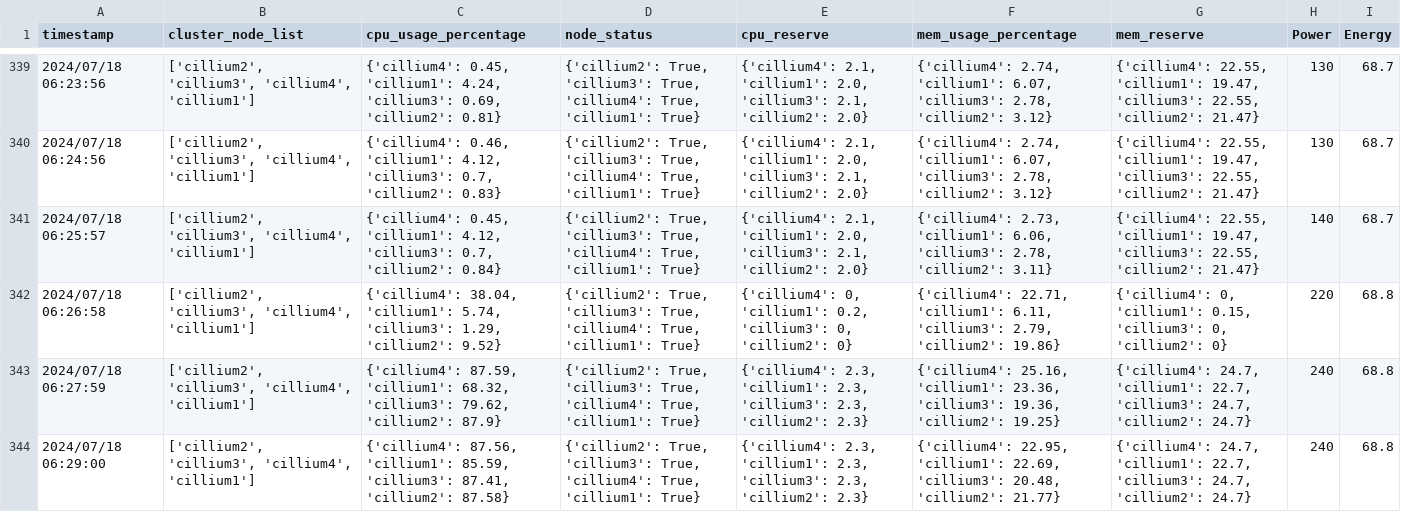
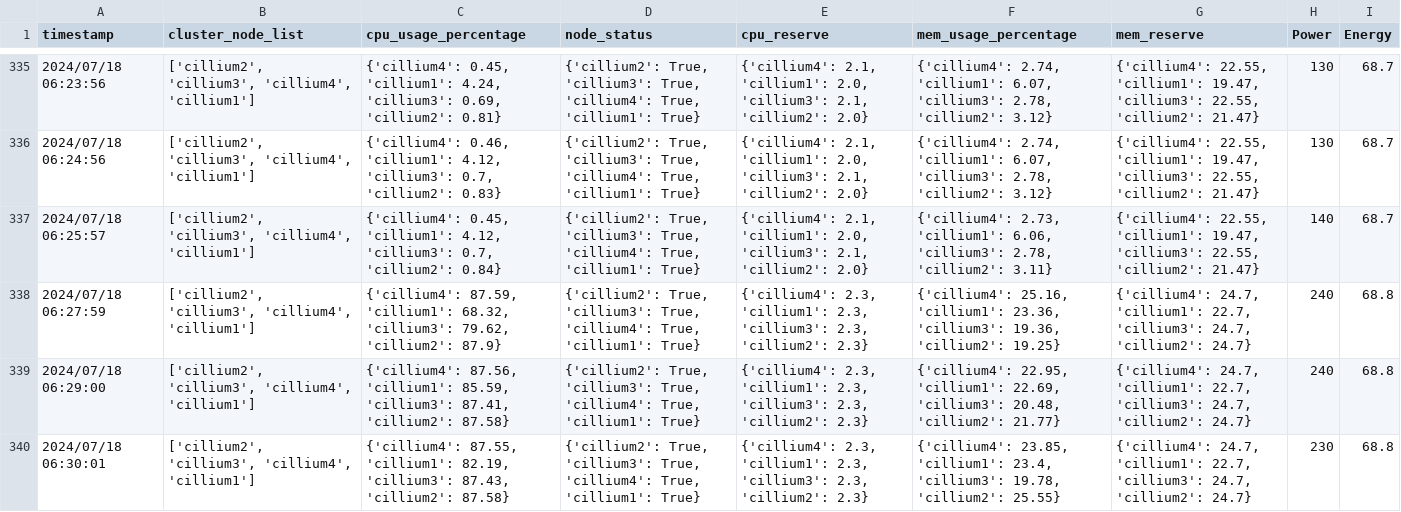
Before and after one commit to PatchapongKul/Simple-Testbed-Scheduler, a CSV file: tmp/profile.csv, drawn as a sheet; only a part is shown, gaps mark what is left out; the shorter side is filled out with more unchanged rows; the diff covers the shown part only; the diff names each change by its address in the sheet, - before the commit and + after, or states it on an @@ line.

```diff
--- a/tmp/profile.csv
+++ b/tmp/profile.csv
-row 342: 2024/07/18 06:26:58 | ['cillium2', 'cillium3', 'cillium4', 'cillium1'] | {'cillium4': 38.04, 'cillium1': 5.74, 'cillium3': 1.29, 'cillium2': 9.52} | {'cillium2': True, 'cillium3': True, 'cillium4': True, 'cillium1': True} | {'cillium4': 0, 'cillium1': 0.2, 'cillium3': 0, 'cillium2': 0} | {'cillium4': 22.71, 'cillium1': 6.11, 'cillium3': 2.79, 'cillium2': 19.86} | {'cillium4': 0, 'cillium1': 0.15, 'cillium3': 0, 'cillium2': 0} | 220 | 68.8
```
Also changed, not shown: 9 removed rows elsewhere in this file, 1 other file.
